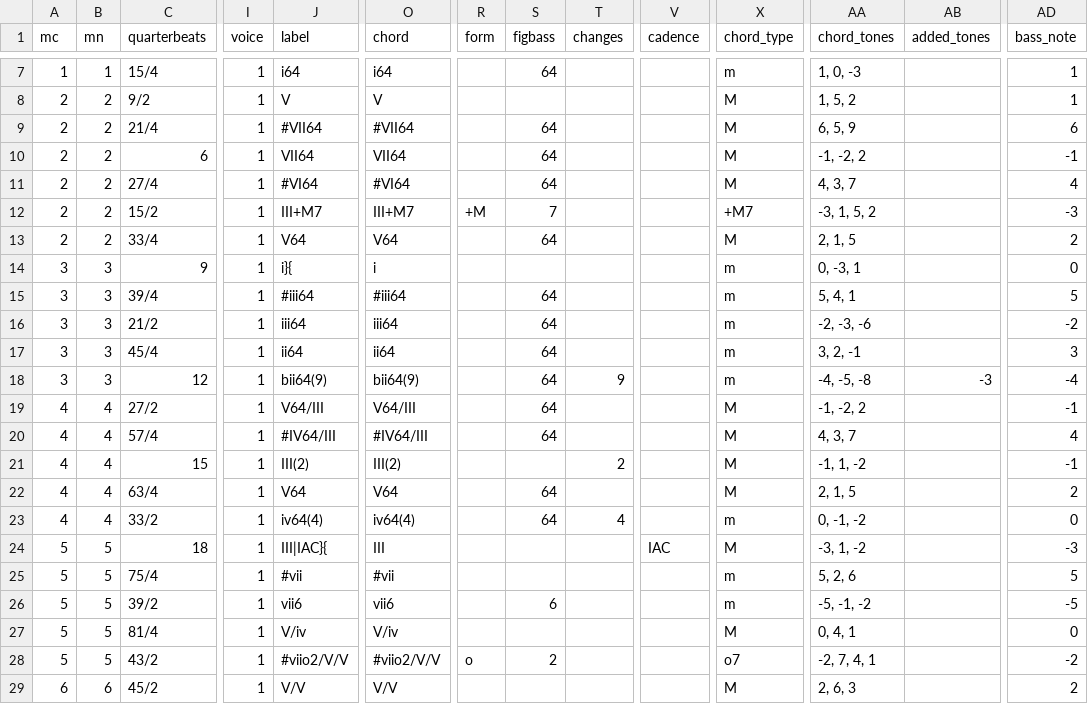
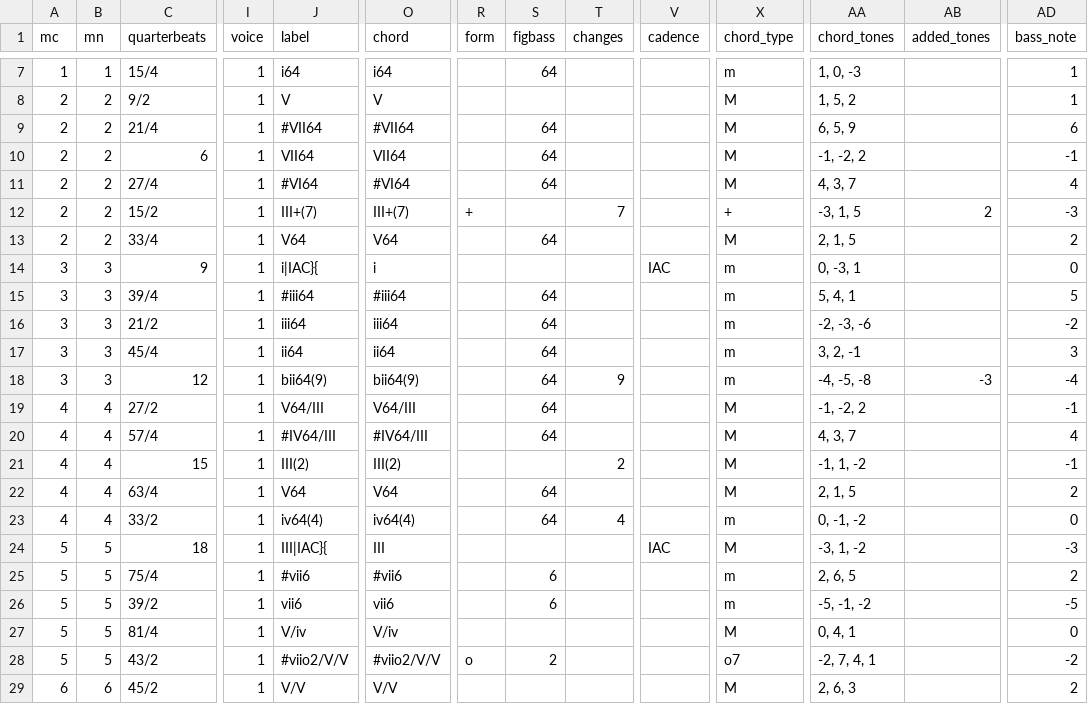
Before and after one commit to DCMLab/rachmaninoff_piano, a TSV file: harmonies/op42_19.tsv, drawn as a sheet; only a part is shown, gaps mark what is left out; the diff names each change by its address in the sheet, - before the commit and + after, or states it on an @@ line.

```diff
--- a/harmonies/op42_19.tsv
+++ b/harmonies/op42_19.tsv
-J12 (label): III+M7
+J12 (label): III+(7)
-O12 (chord): III+M7
+O12 (chord): III+(7)
-R12 (form): +M
+R12 (form): +
-S12 (figbass): 7
+S12 (figbass): (empty)
-T12 (changes): (empty)
+T12 (changes): 7
-X12 (chord_type): +M7
+X12 (chord_type): +
-AA12 (chord_tones): -3, 1, 5, 2
+AA12 (chord_tones): -3, 1, 5
-AB12 (added_tones): (empty)
+AB12 (added_tones): 2
-J14 (label): i}{
+J14 (label): i|IAC}{
-V14 (cadence): (empty)
+V14 (cadence): IAC
-J25 (label): #vii
+J25 (label): #vii6
-O25 (chord): #vii
+O25 (chord): #vii6
-S25 (figbass): (empty)
+S25 (figbass): 6
-AA25 (chord_tones): 5, 2, 6
+AA25 (chord_tones): 2, 6, 5
-AD25 (bass_note): 5
+AD25 (bass_note): 2
```
Also changed, not shown: reviewed/op42_19_reviewed.tsv, 1 other file.
